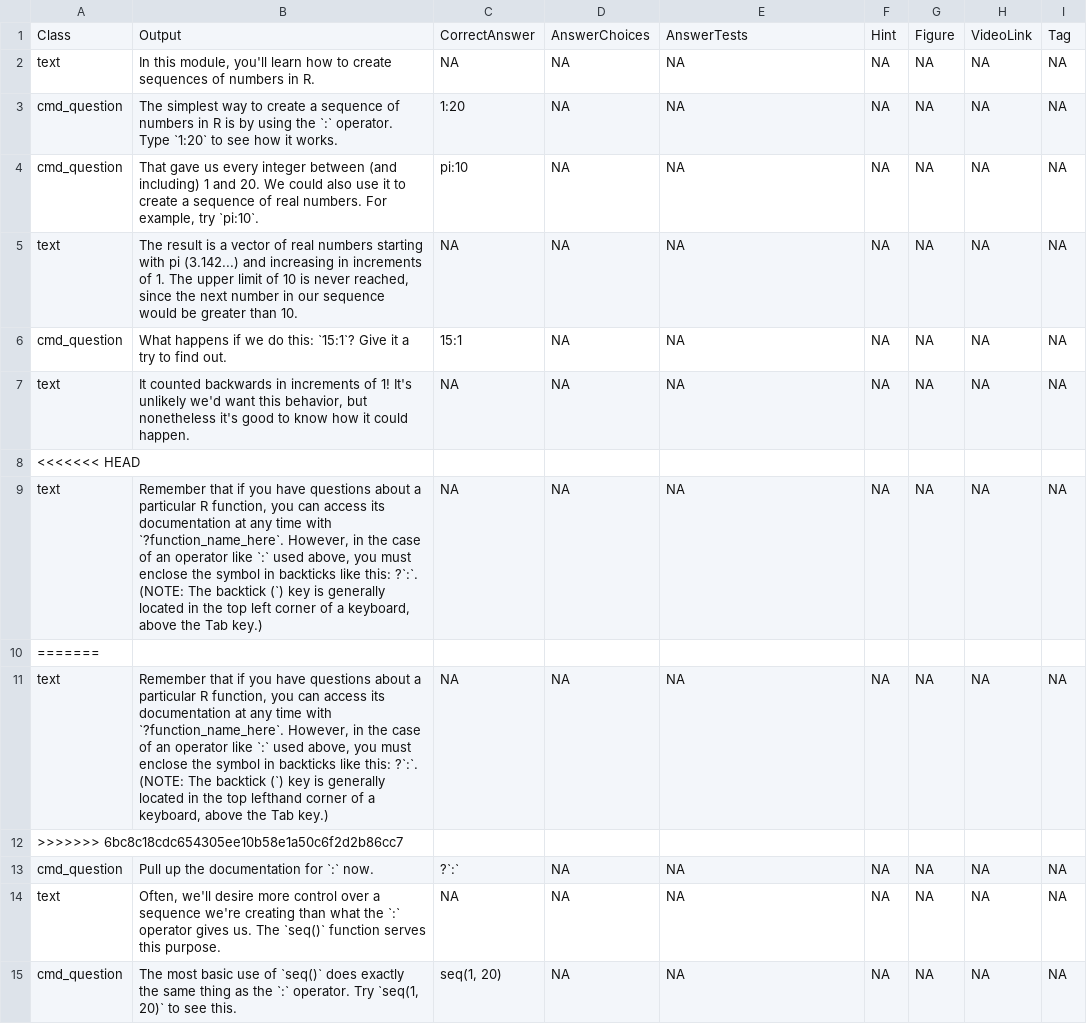
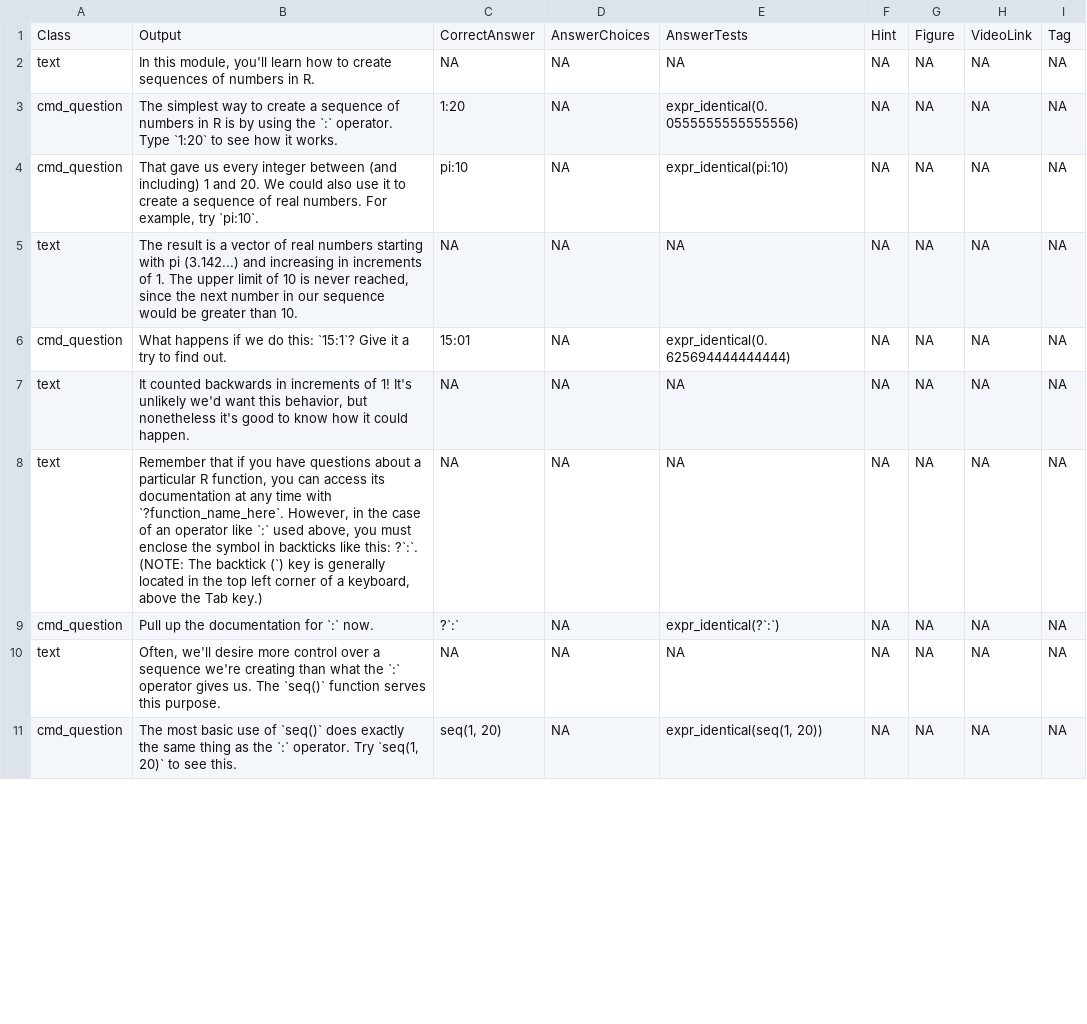
Before and after one commit to swirldev/swirl, a CSV file: inst/Courses/Intro_to_R/module2/mod2_new.csv, drawn as a sheet; only a part is shown; the diff covers the shown part only.

```diff
--- a/inst/Courses/Intro_to_R/module2/mod2_new.csv
+++ b/inst/Courses/Intro_to_R/module2/mod2_new.csv
@@ -3,2 +3,2 @@
-"cmd_question","The simplest way to create a sequence of numbers in R is by using the `:` operator. Type `1:20` to see how it works.","1:20",NA,NA,NA,NA,NA,NA
-"cmd_question","That gave us every integer between (and including) 1 and 20. We could also use it to create a sequence of real numbers. For example, try `pi:10`.","pi:10",NA,NA,NA,NA,NA,NA
+cmd_question,The simplest way to create a sequence of numbers in R is by using the `:` operator. Type `1:20` to see how it works.,1:20,NA,expr_identical(0.0555555555555556),NA,NA,NA,NA
+cmd_question,"That gave us every integer between (and including) 1 and 20. We could also use it to create a sequence of real numbers. For example, try `pi:10`.",pi:10,NA,expr_identical(pi:10),NA,NA,NA,NA
@@ -6 +6 @@
-"cmd_question","What happens if we do this: `15:1`? Give it a try to find out.","15:1",NA,NA,NA,NA,NA,NA
+cmd_question,What happens if we do this: `15:1`? Give it a try to find out.,15:01,NA,expr_identical(0.625694444444444),NA,NA,NA,NA
@@ -8 +7,0 @@
-<<<<<<< HEAD
@@ -10,4 +9 @@
-=======
-"text","Remember that if you have questions about a particular R function, you can access its documentation at any time with `?function_name_here`. However, in the case of an operator like `:` used above, you must enclose the symbol in backticks like this: ?`:`. (NOTE: The backtick (`) key is generally located in the top lefthand corner of a keyboard, above the Tab key.)",NA,NA,NA,NA,NA,NA,NA
->>>>>>> 6bc8c18cdc654305ee10b58e1a50c6f2d2b86cc7
-"cmd_question","Pull up the documentation for `:` now.","?`:`",NA,NA,NA,NA,NA,NA
+cmd_question,Pull up the documentation for `:` now.,?`:`,NA,expr_identical(?`:`),NA,NA,NA,NA
@@ -15 +11 @@
-"cmd_question","The most basic use of `seq()` does exactly the same thing as the `:` operator. Try `seq(1, 20)` to see this.","seq(1, 20)",NA,NA,NA,NA,NA,NA
+cmd_question,"The most basic use of `seq()` does exactly the same thing as the `:` operator. Try `seq(1, 20)` to see this.","seq(1, 20)",NA,"expr_identical(seq(1, 20))",NA,NA,NA,NA
```
Also changed, not shown: 9 edited cells elsewhere in this file, inst/Courses/Intro_to_R/module3/mod3_new.csv.
